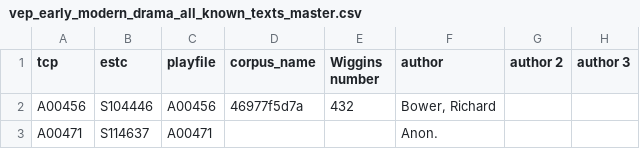
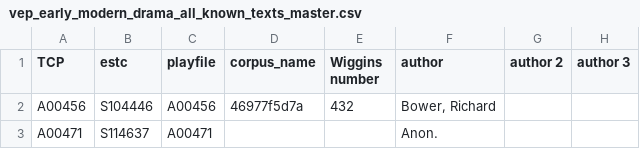
Before and after one commit to uwgraphics/VEP-corpora, a CSV file: vep_early_modern_drama_all_known_texts_master.csv, drawn as a sheet; only a part is shown; the diff names each change by its address in the sheet, - before the commit and + after, or states it on an @@ line.

Commit message:
Capitalizing TCP for consistency

```diff
--- a/vep_early_modern_drama_all_known_texts_master.csv
+++ b/vep_early_modern_drama_all_known_texts_master.csv
-A1: tcp
+A1: TCP
```
